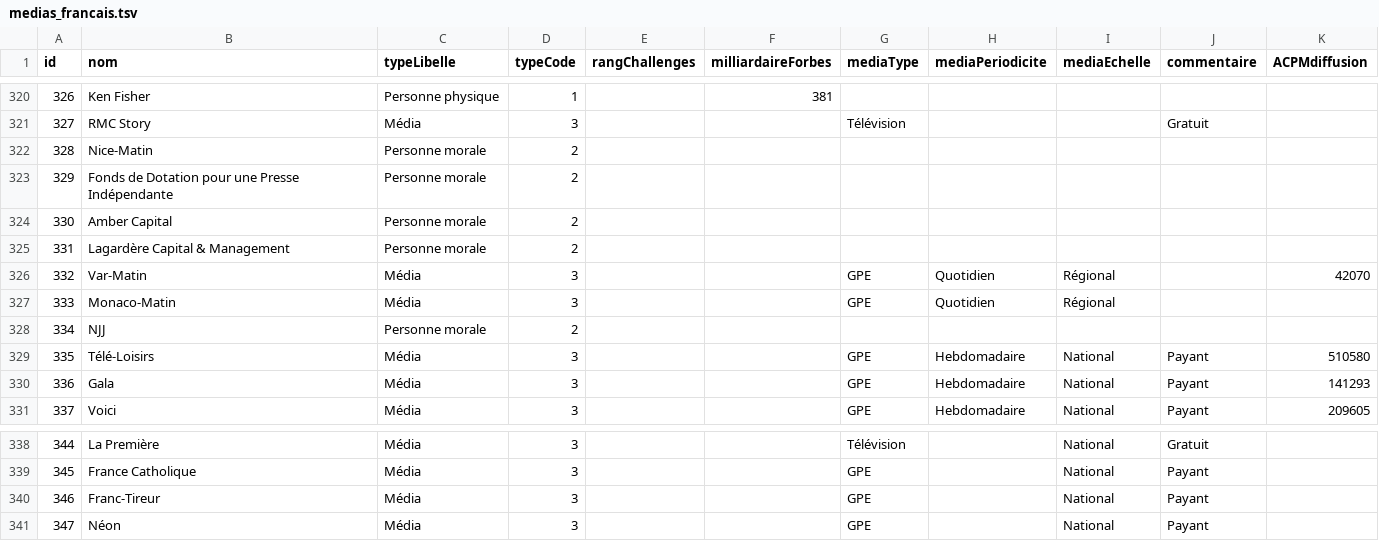
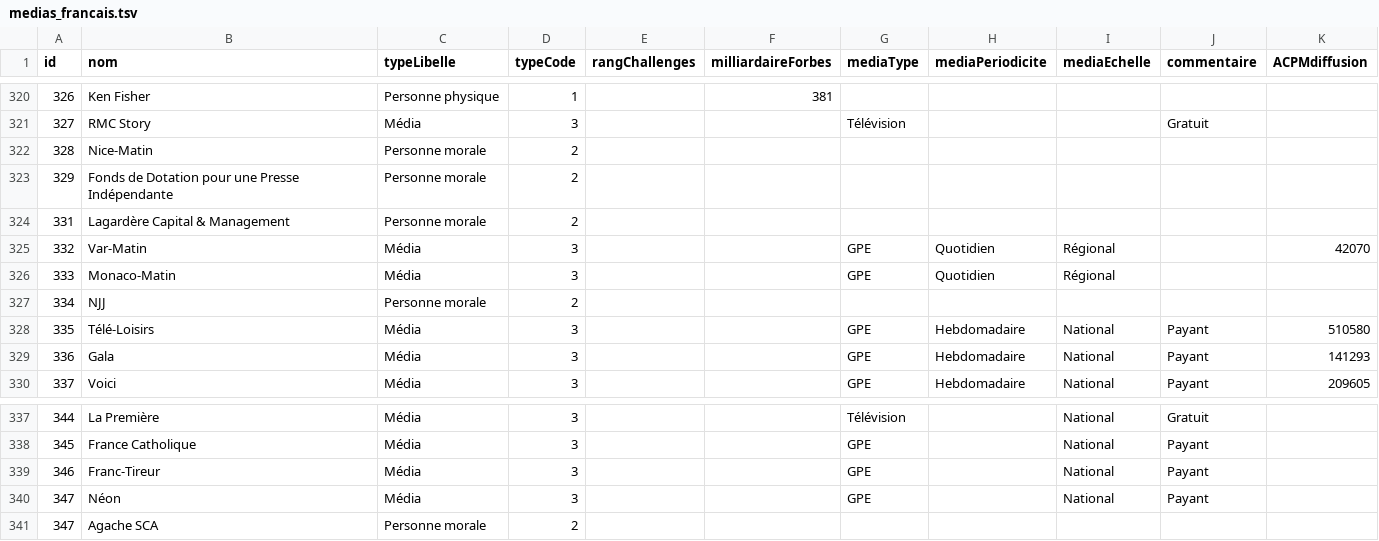
Before and after one commit to mdiplo/Medias_francais, a TSV file: medias_francais.tsv, drawn as a sheet; only a part is shown, gaps mark what is left out.

```diff
--- a/medias_francais.tsv
+++ b/medias_francais.tsv
@@ -323,3 +323,2 @@ id	nom	typeLibelle	typeCode	rangChallenges	milliardaireForbes	mediaType	mediaPer
 329	Fonds de Dotation pour une Presse Indépendante	Personne morale	2							
-330	Amber Capital	Personne morale	2							
 331	Lagardère Capital & Management	Personne morale	2							
@@ -341 +340,2 @@ id	nom	typeLibelle	typeCode	rangChallenges	milliardaireForbes	mediaType	mediaPer
 347	Néon	Média	3			GPE		National	Payant	
+347	Agache SCA	Personne morale	2							
```
Also changed, not shown: relations_medias_francais.tsv.
